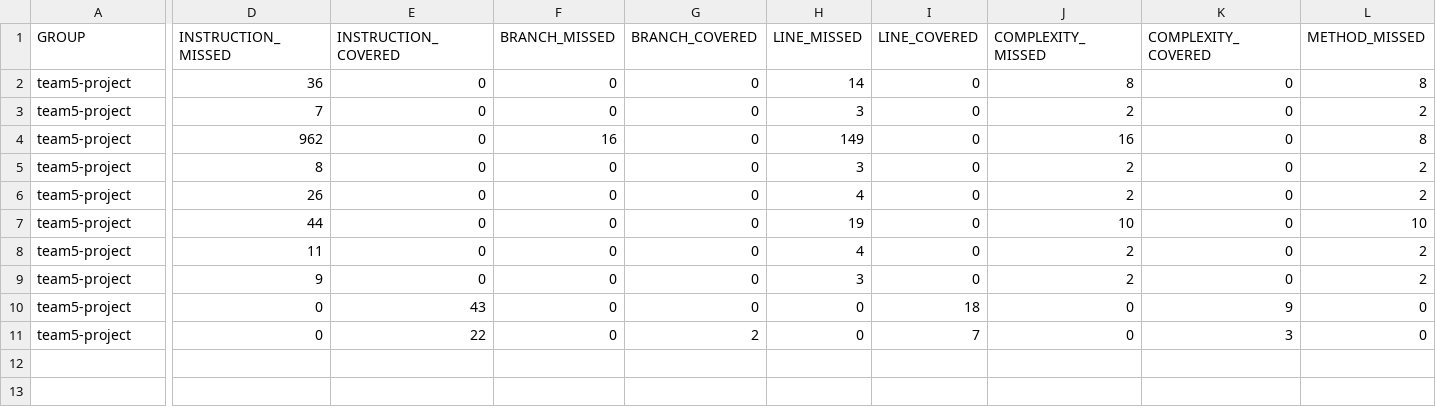
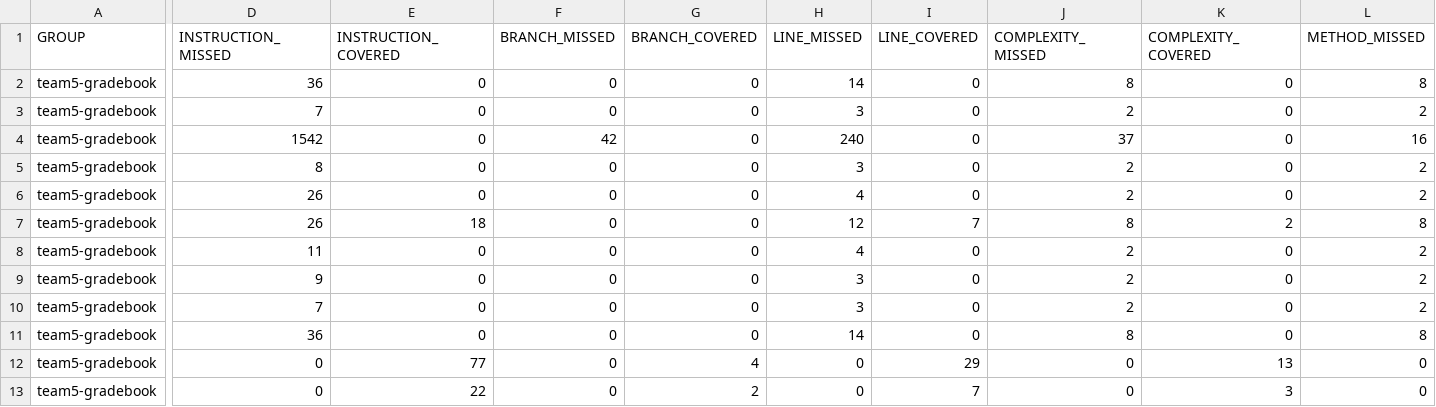
Before and after one commit to ywang687/cs2212mirror, a CSV file: target/site/jacoco/jacoco.csv, drawn as a sheet; only a part is shown, gaps mark what is left out; removed rows and columns are numbered as before the commit, all else as after; rows hold the shown columns only; the diff covers the shown part only; the diff names each change by its address in the sheet, - before the commit and + after, or states it on an @@ line.

```diff
--- a/target/site/jacoco/jacoco.csv
+++ b/target/site/jacoco/jacoco.csv
-A2:A6 (GROUP): team5-project
+A2:A6 (GROUP): team5-gradebook
-D4 (INSTRUCTION_MISSED): 962
+D4 (INSTRUCTION_MISSED): 1542
-F4 (BRANCH_MISSED): 16
+F4 (BRANCH_MISSED): 42
-H4 (LINE_MISSED): 149
+H4 (LINE_MISSED): 240
-J4 (COMPLEXITY_MISSED): 16
+J4 (COMPLEXITY_MISSED): 37
-L4 (METHOD_MISSED): 8
+L4 (METHOD_MISSED): 16
-row 7: team5-project | 44 | 0 | 0 | 0 | 19 | 0 | 10 | 0 | 10
+row 7: team5-gradebook | 26 | 18 | 0 | 0 | 12 | 7 | 8 | 2 | 8
-A8:A9 (GROUP): team5-project
+A8:A9 (GROUP): team5-gradebook
+row 10: team5-gradebook | 7 | 0 | 0 | 0 | 3 | 0 | 2 | 0 | 2
+row 11: team5-gradebook | 36 | 0 | 0 | 0 | 14 | 0 | 8 | 0 | 8
-A12:A13 (GROUP): team5-project
+A12:A13 (GROUP): team5-gradebook
-E12 (INSTRUCTION_COVERED): 43
+E12 (INSTRUCTION_COVERED): 77
-G12 (BRANCH_COVERED): 0
+G12 (BRANCH_COVERED): 4
-I12 (LINE_COVERED): 18
+I12 (LINE_COVERED): 29
-K12 (COMPLEXITY_COVERED): 9
+K12 (COMPLEXITY_COVERED): 13
```
Also changed, not shown: 1 edited cell elsewhere in this file, 11 other files.
